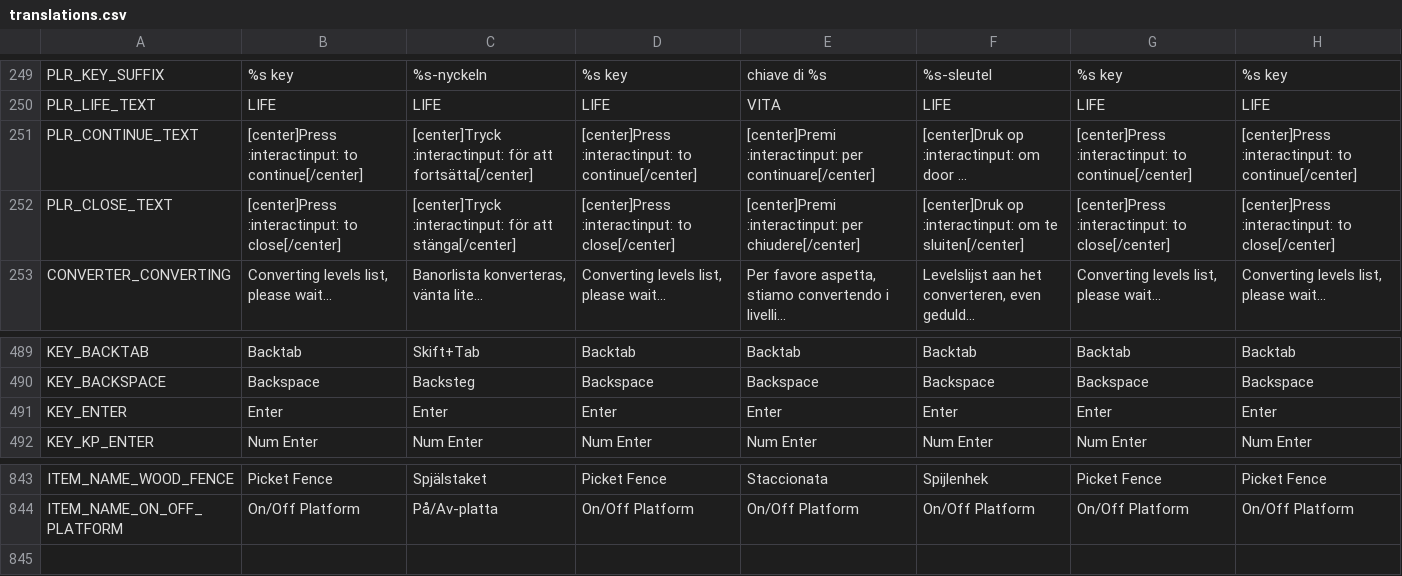
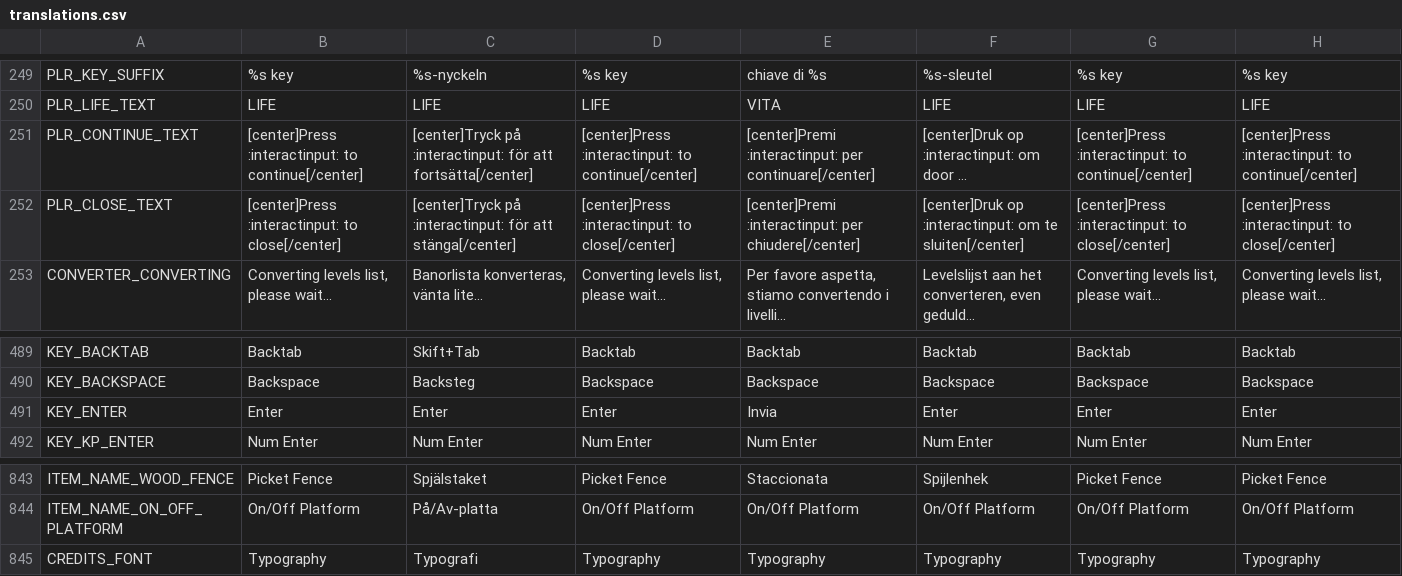
Before and after one commit to Solarshine-Studios/SM127-GD4, a CSV file: translations/translations.csv, drawn as a sheet; only a part is shown, gaps mark what is left out; long unchanged cells end in …; the diff names each change by its address in the sheet, - before the commit and + after, or states it on an @@ line.

```diff
--- a/translations/translations.csv
+++ b/translations/translations.csv
-C251: [center]Tryck :interactinput: för…
+C251: [center]Tryck på :interactinput: för…
-C252: [center]Tryck :interactinput: för…
+C252: [center]Tryck på :interactinput: för…
-E491: Enter
+E491: Invia
+row 845: CREDITS_FONT | Typography | Typografi | Typography | Typography | Typography | Typography | Typography
```
Also changed, not shown: 37 other files.
